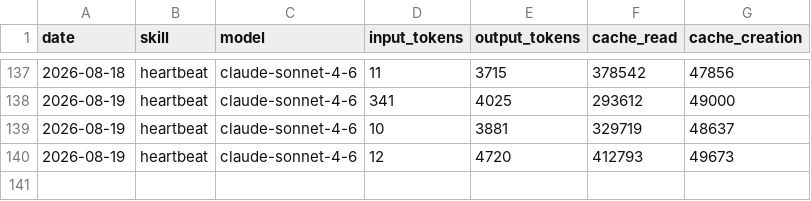
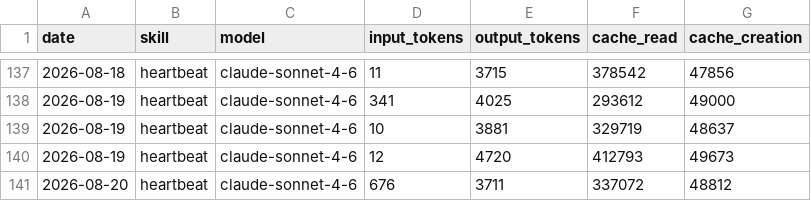
Before and after one commit to nigelon11/aeon, a CSV file: memory/token-usage.csv, drawn as a sheet; only a part is shown, gaps mark what is left out.

Commit message:
chore(heartbeat): auto-commit 2026-08-20

```diff
--- a/memory/token-usage.csv
+++ b/memory/token-usage.csv
@@ -140 +140,2 @@ date,skill,model,input_tokens,output_tokens,cache_read,cache_creation
 2026-08-19,heartbeat,claude-sonnet-4-6,12,4720,412793,49673
+2026-08-20,heartbeat,claude-sonnet-4-6,676,3711,337072,48812
```
Also changed, not shown: 3 other files.
